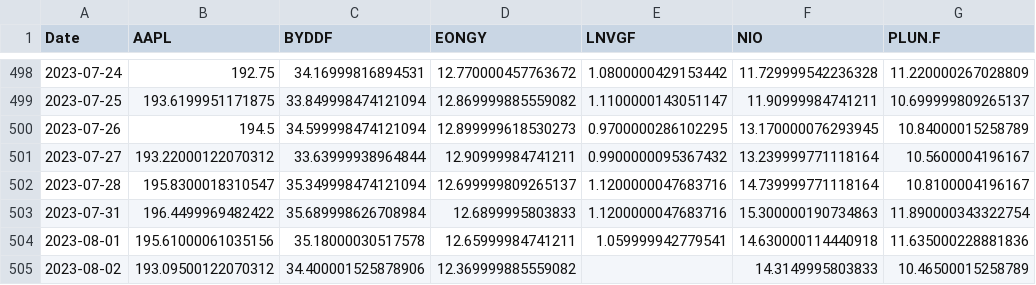
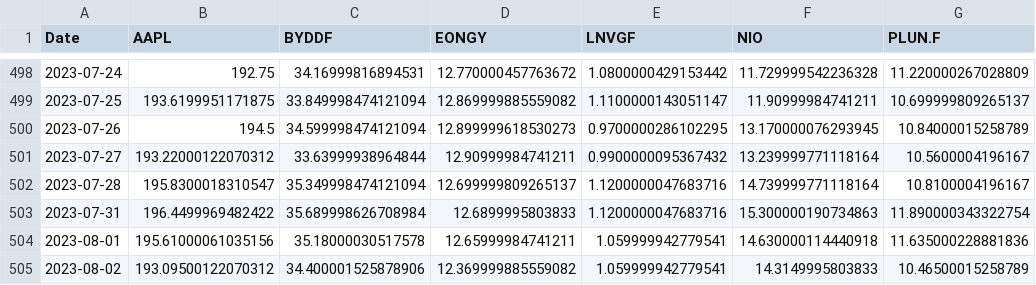
Before and after one commit to RiccardoDAndrea/github_actions, a CSV file: close_data.csv, drawn as a sheet; only a part is shown, gaps mark what is left out; the diff names each change by its address in the sheet, - before the commit and + after, or states it on an @@ line.

```diff
--- a/close_data.csv
+++ b/close_data.csv
-E505 (LNVGF): (empty)
+E505 (LNVGF): 1.059999942779541
```
Also changed, not shown: 3 other files.
